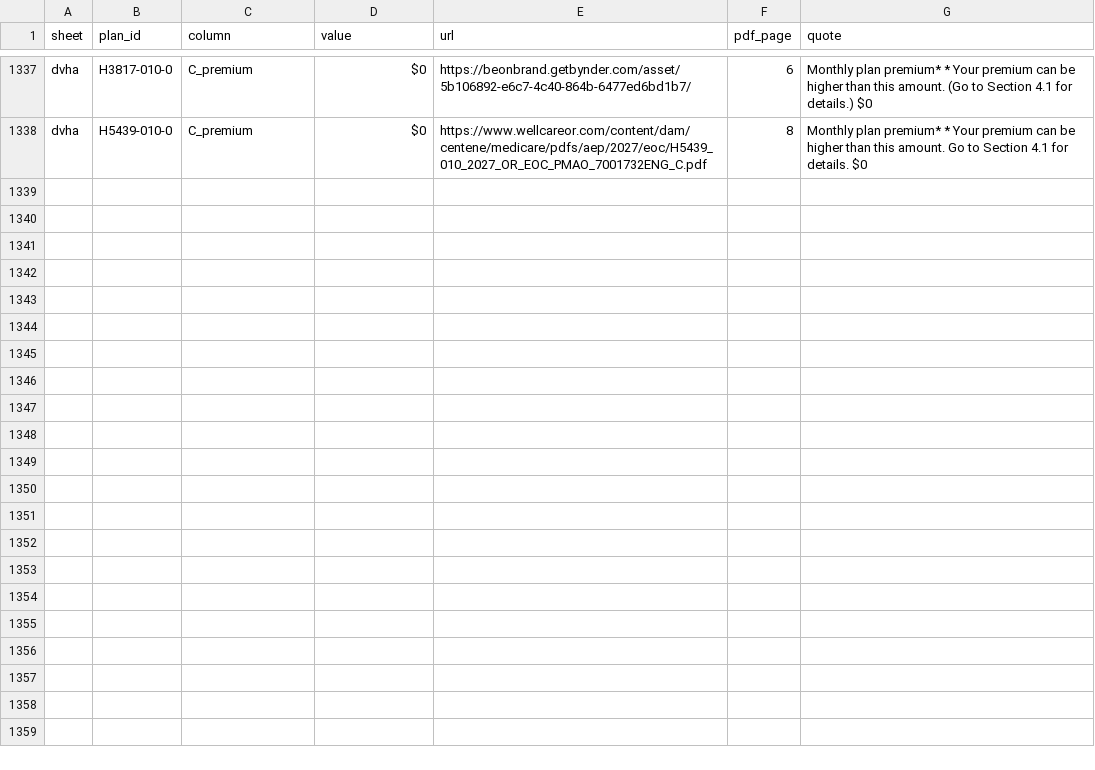
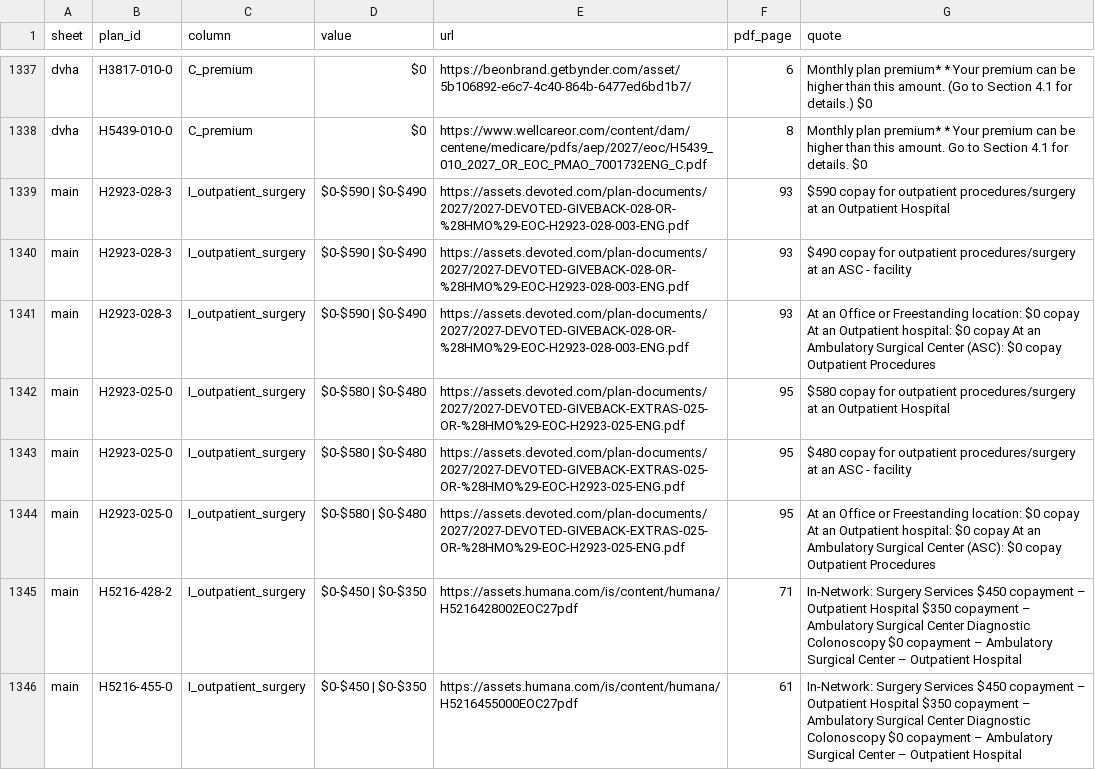
Before and after one commit to rosenhouse-bot-sandbox/shiba-data, a CSV file: repro/data/eoc_citations.csv, drawn as a sheet; only a part is shown, gaps mark what is left out; the diff names each change by its address in the sheet, - before the commit and + after, or states it on an @@ line.

```diff
--- a/repro/data/eoc_citations.csv
+++ b/repro/data/eoc_citations.csv
+row 1339: main | H2923-028-3 | I_outpatient_surgery | $0-$590 | $0-$490 | https://assets.devoted.com/plan-documents/2027/2027-DEVOTED-GIVEBACK-028-OR-%28HMO%29-EOC-H2923-028-003-ENG.pdf | 93 | $590 copay for outpatient procedures/surgery at an Outpatient Hospital
+row 1340: main | H2923-028-3 | I_outpatient_surgery | $0-$590 | $0-$490 | https://assets.devoted.com/plan-documents/2027/2027-DEVOTED-GIVEBACK-028-OR-%28HMO%29-EOC-H2923-028-003-ENG.pdf | 93 | $490 copay for outpatient procedures/surgery at an ASC - facility
+row 1341: main | H2923-028-3 | I_outpatient_surgery | $0-$590 | $0-$490 | https://assets.devoted.com/plan-documents/2027/2027-DEVOTED-GIVEBACK-028-OR-%28HMO%29-EOC-H2923-028-003-ENG.pdf | 93 | At an Office or Freestanding location: $0 copay At an Outpatient hospital: $0 copay At an Ambulatory Surgical Center (ASC): $0 copay Outpatient Procedures
+row 1342: main | H2923-025-0 | I_outpatient_surgery | $0-$580 | $0-$480 | https://assets.devoted.com/plan-documents/2027/2027-DEVOTED-GIVEBACK-EXTRAS-025-OR-%28HMO%29-EOC-H2923-025-ENG.pdf | 95 | $580 copay for outpatient procedures/surgery at an Outpatient Hospital
+row 1343: main | H2923-025-0 | I_outpatient_surgery | $0-$580 | $0-$480 | https://assets.devoted.com/plan-documents/2027/2027-DEVOTED-GIVEBACK-EXTRAS-025-OR-%28HMO%29-EOC-H2923-025-ENG.pdf | 95 | $480 copay for outpatient procedures/surgery at an ASC - facility
+row 1344: main | H2923-025-0 | I_outpatient_surgery | $0-$580 | $0-$480 | https://assets.devoted.com/plan-documents/2027/2027-DEVOTED-GIVEBACK-EXTRAS-025-OR-%28HMO%29-EOC-H2923-025-ENG.pdf | 95 | At an Office or Freestanding location: $0 copay At an Outpatient hospital: $0 copay At an Ambulatory Surgical Center (ASC): $0 copay Outpatient Procedures
+row 1345: main | H5216-428-2 | I_outpatient_surgery | $0-$450 | $0-$350 | https://assets.humana.com/is/content/humana/H5216428002EOC27pdf | 71 | In-Network: Surgery Services $450 copayment – Outpatient Hospital $350 copayment – Ambulatory Surgical Center Diagnostic Colonoscopy $0 copayment – Ambulatory Surgical Center – Outpatient Hospital
+row 1346: main | H5216-455-0 | I_outpatient_surgery | $0-$450 | $0-$350 | https://assets.humana.com/is/content/humana/H5216455000EOC27pdf | 61 | In-Network: Surgery Services $450 copayment – Outpatient Hospital $350 copayment – Ambulatory Surgical Center Diagnostic Colonoscopy $0 copayment – Ambulatory Surgical Center – Outpatient Hospital
```
